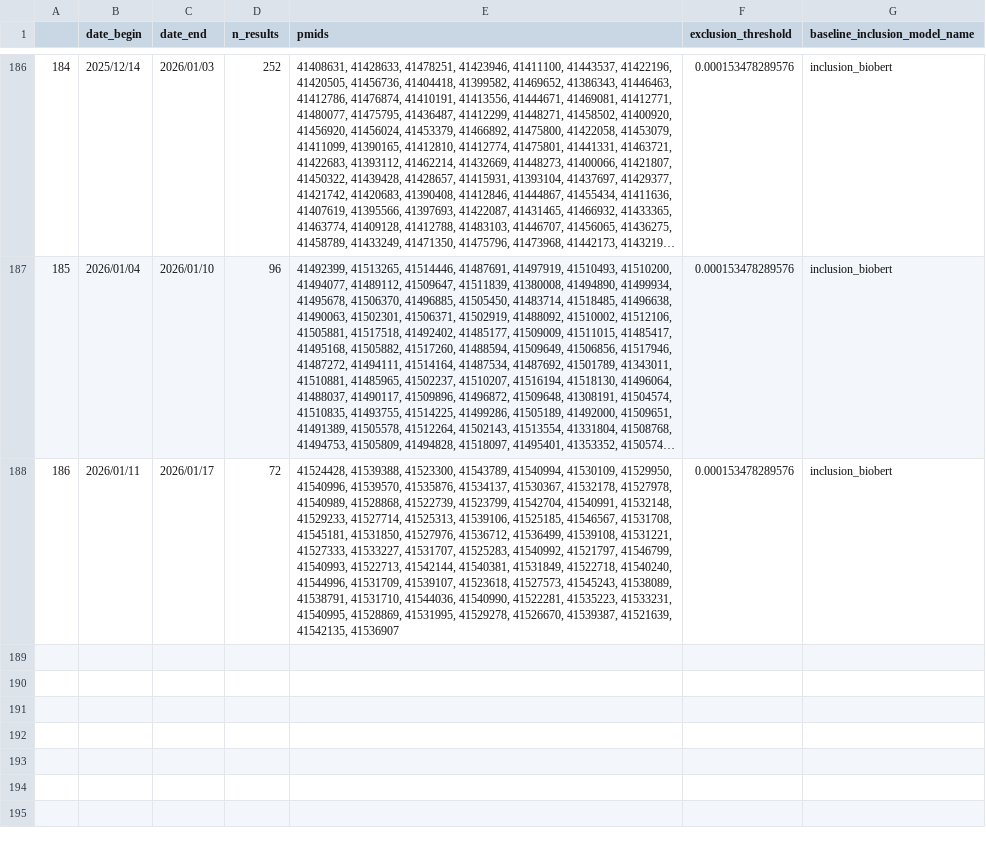
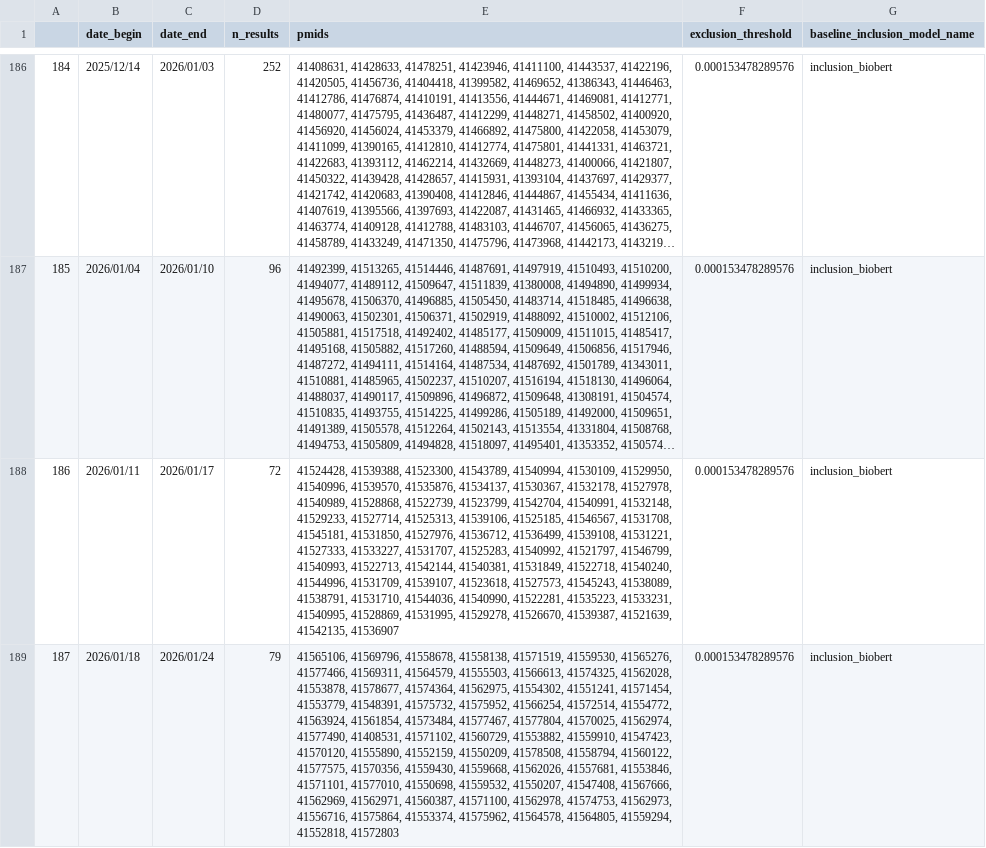
Before and after one commit to urppchusj/impactpharmacie, a CSV file: data/second_gen/extraction_log.csv, drawn as a sheet; only a part is shown, gaps mark what is left out; long unchanged cells end in …; the diff names each change by its address in the sheet, - before the commit and + after, or states it on an @@ line.

Commit message:
data update 2026/01/26

```diff
--- a/data/second_gen/extraction_log.csv
+++ b/data/second_gen/extraction_log.csv
+row 189: 187 | 2026/01/18 | 2026/01/24 | 79 | 41565106, 41569796, 41558678, 41558138, 41571519, 41559530, 41565276, 41577466, 41569311, 41564579, 41555503, 41566613, 41574325, 41562028, 41553878, 41578677, 41574364, 41562975, 41554302, 41551241, 41571454, 41553779, 41548391, 41575732, 41575952, 41566254, 41572514, 41554772, 41563924, 41561854, 41573484, 41577467, 41577804, 41570025, 41562974, 41577490, 41408531, 41571102, 41560729, 41553882, 41559910, 41547423, 41570120, 41555890, 41552159, 41550209, 41578508, 41558794, 41560122, 41577575, 41570356, 41559430, 41559668, 41562026, 41557681, 41553846, 41571101, 41577010, 41550698, 41559532, 41550207, 41547408, 41567666, 41562969, 41562971, 41560387, 41571100, 41562978, 41574753, 41562973, 41556716, 41575864, 41553374, 41575962, 41564578, 41564805, 41559294, 41552818, 41572803 | 0.000153478289576 | inclusion_biobert
```
Also changed, not shown: data/second_gen/predictions.csv, 2 other files.
